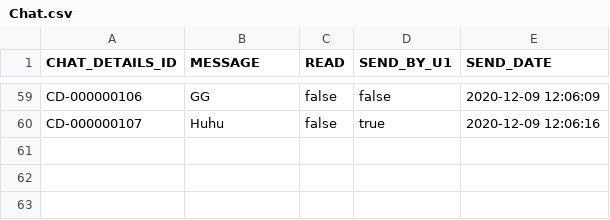
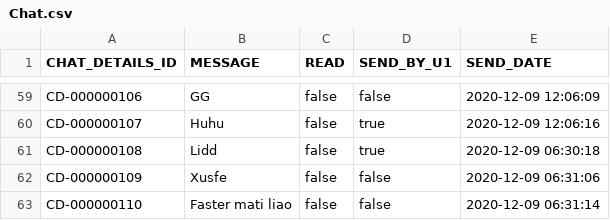
Before and after one commit to sejarasakura/DSA-Group-3-Assignment, a CSV file: WebApplication/data/Chat.csv, drawn as a sheet; only a part is shown, gaps mark what is left out.

```diff
--- a/WebApplication/data/Chat.csv
+++ b/WebApplication/data/Chat.csv
@@ -60 +60,4 @@ CD-000000106,GG,false,false,2020-12-09 12:06:09
 CD-000000107,Huhu,false,true,2020-12-09 12:06:16
+CD-000000108,Lidd,false,true,2020-12-09 06:30:18
+CD-000000109,Xusfe,false,false,2020-12-09 06:31:06
+CD-000000110,Faster mati liao,false,false,2020-12-09 06:31:14
```
Also changed, not shown: WebApplication/data/Booking.csv, WebApplication/data/Customer.csv, 26 other files.
